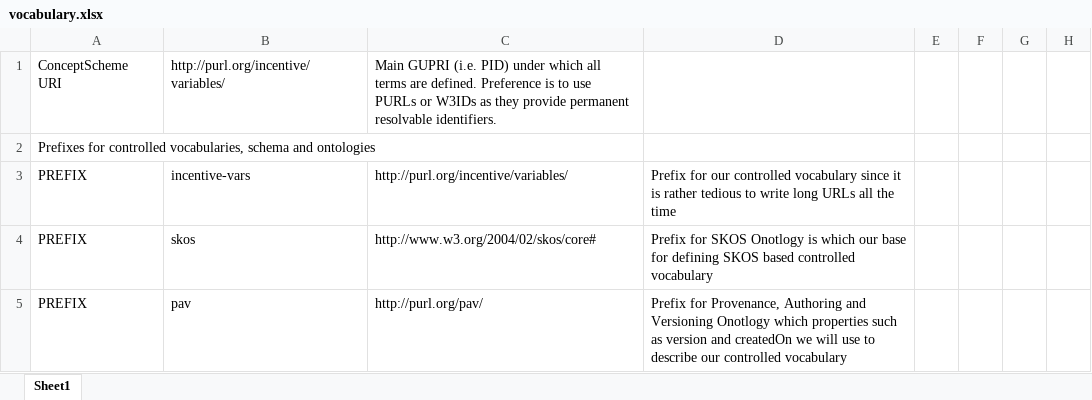
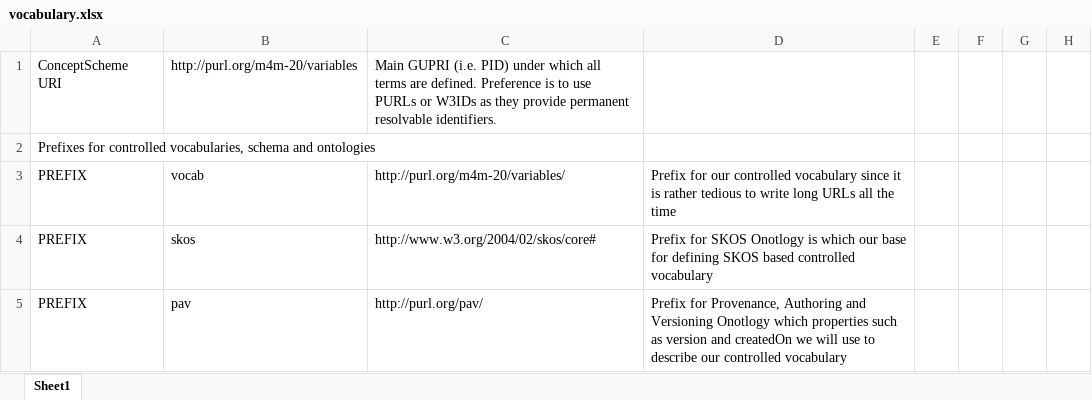
Before and after one commit to fair-data-collective/M4M-20-FAIRware-Psychology-Variables, an Excel workbook: vocabulary.xlsx, sheet Sheet1, drawn as a sheet; only a part is shown; values as stored, in another font and other column widths than the file's, no borders; the diff covers the shown part only; the diff names each change by its address in the sheet, - before the commit and + after, or states it on an @@ line.

```diff
--- a/vocabulary.xlsx (sheet Sheet1)
+++ b/vocabulary.xlsx (sheet Sheet1)
-B1: http://purl.org/incentive/variables/
+B1: http://purl.org/m4m-20/variables
-B3: incentive-vars
+B3: vocab
-C3: http://purl.org/incentive/variables/
+C3: http://purl.org/m4m-20/variables/
```
Also changed, not shown: 10 added rows, 21 removed rows and 31 edited cells elsewhere in this sheet, 4 other files.
